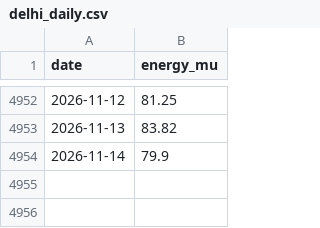
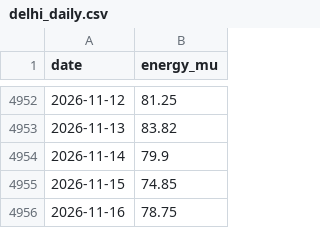
Before and after one commit to anshajshuklaa/Load-Forecasting, a CSV file: data/posoco/delhi_daily.csv, drawn as a sheet; only a part is shown, gaps mark what is left out; the diff names each change by its address in the sheet, - before the commit and + after, or states it on an @@ line.

```diff
--- a/data/posoco/delhi_daily.csv
+++ b/data/posoco/delhi_daily.csv
+row 4955: 2026-11-15 | 74.85
+row 4956: 2026-11-16 | 78.75
```
Also changed, not shown: reports/live/forecasts.csv, 1 other file.
